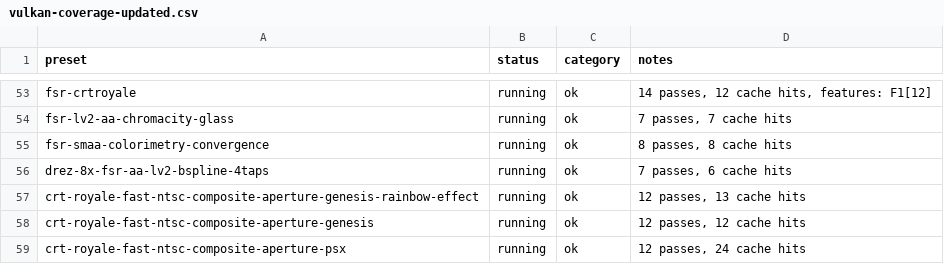
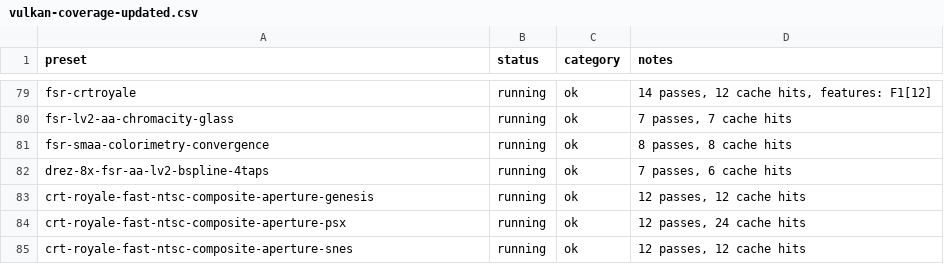
Before and after one commit to VTSTech/DevilutionX, a CSV file: docs/audit/vulkan-coverage-updated.csv, drawn as a sheet; only a part is shown, gaps mark what is left out; the shorter side is filled out with more unchanged rows; the diff covers the shown part only.

```diff
--- a/docs/audit/vulkan-coverage-updated.csv
+++ b/docs/audit/vulkan-coverage-updated.csv
@@ -56,3 +82,2 @@ fsr-smaa-colorimetry-convergence,running,ok,"8 passes, 8 cache hits"
 drez-8x-fsr-aa-lv2-bspline-4taps,running,ok,"7 passes, 6 cache hits"
-crt-royale-fast-ntsc-composite-aperture-genesis-rainbow-effect,running,ok,"12 passes, 13 cache hits"
 crt-royale-fast-ntsc-composite-aperture-genesis,running,ok,"12 passes, 12 cache hits"
```
Also changed, not shown: 26 added rows elsewhere in this file.
